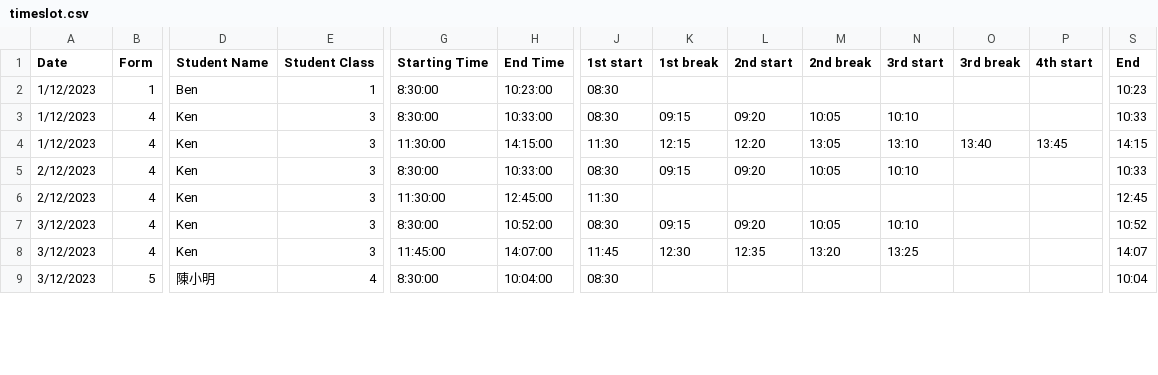
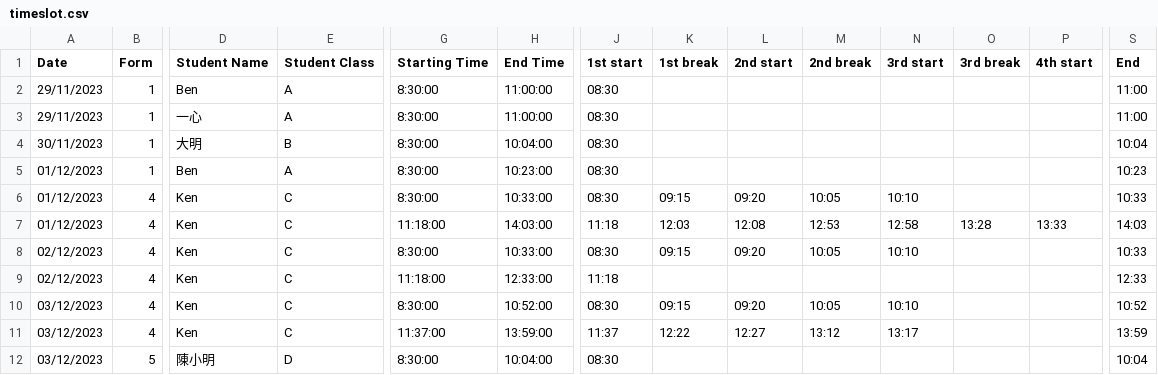
Before and after one commit to tomkwok0415/ExamScheduler, a CSV file: Timeslot/Output/timeslot.csv, drawn as a sheet; only a part is shown, gaps mark what is left out; addresses are those after the commit; rows hold the shown columns only; the diff covers the shown part only; the diff names each change by its address in the sheet, - before the commit and + after, or states it on an @@ line.

Commit message:
debug
1. time cal issue solve
2. Chinese word issue solve, if still bug => check readme (Getting Start 4)
3. Class change to English Character

```diff
--- a/Timeslot/Output/timeslot.csv
+++ b/Timeslot/Output/timeslot.csv
+row 2: 29/11/2023 | 1 | Ben | A | 8:30:00 | 11:00:00 | 08:30 |  |  |  |  |  |  | 11:00
+row 3: 29/11/2023 | 1 | 一心 | A | 8:30:00 | 11:00:00 | 08:30 |  |  |  |  |  |  | 11:00
+row 4: 30/11/2023 | 1 | 大明 | B | 8:30:00 | 10:04:00 | 08:30 |  |  |  |  |  |  | 10:04
-A5:A7 (Date): 1/12/2023
+A5:A7 (Date): 01/12/2023
-E5 (Student Class): 1
+E5 (Student Class): A
-E6:E11 (Student Class): 3
+E6:E11 (Student Class): C
-G7 (Starting Time): 11:30:00
+G7 (Starting Time): 11:18:00
-H7 (End Time): 14:15:00
+H7 (End Time): 14:03:00
-J7 (1st start): 11:30
+J7 (1st start): 11:18
-K7 (1st break): 12:15
+K7 (1st break): 12:03
-L7 (2nd start): 12:20
+L7 (2nd start): 12:08
-M7 (2nd break): 13:05
+M7 (2nd break): 12:53
-N7 (3rd start): 13:10
+N7 (3rd start): 12:58
-O7 (3rd break): 13:40
+O7 (3rd break): 13:28
-P7 (4th start): 13:45
+P7 (4th start): 13:33
-S7 (End): 14:15
+S7 (End): 14:03
-A8:A9 (Date): 2/12/2023
+A8:A9 (Date): 02/12/2023
-G9 (Starting Time): 11:30:00
+G9 (Starting Time): 11:18:00
-H9 (End Time): 12:45:00
+H9 (End Time): 12:33:00
-J9 (1st start): 11:30
+J9 (1st start): 11:18
-S9 (End): 12:45
+S9 (End): 12:33
-A10:A12 (Date): 3/12/2023
+A10:A12 (Date): 03/12/2023
-G11 (Starting Time): 11:45:00
+G11 (Starting Time): 11:37:00
-H11 (End Time): 14:07:00
+H11 (End Time): 13:59:00
-J11 (1st start): 11:45
+J11 (1st start): 11:37
-K11 (1st break): 12:30
+K11 (1st break): 12:22
-L11 (2nd start): 12:35
+L11 (2nd start): 12:27
-M11 (2nd break): 13:20
+M11 (2nd break): 13:12
-N11 (3rd start): 13:25
+N11 (3rd start): 13:17
-S11 (End): 14:07
+S11 (End): 13:59
-E12 (Student Class): 4
+E12 (Student Class): D
```
Also changed, not shown: 14 edited cells elsewhere in this file, Timeslot/Input/timeslot.csv, 4 other files.
